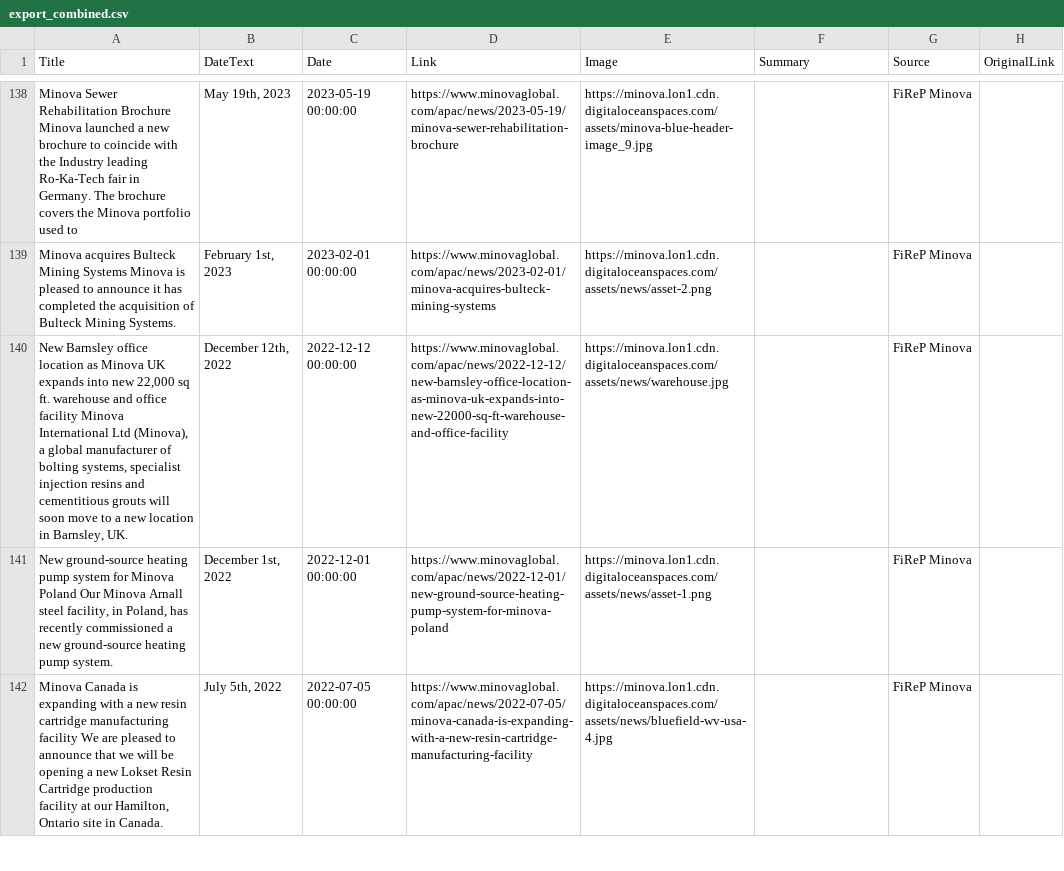
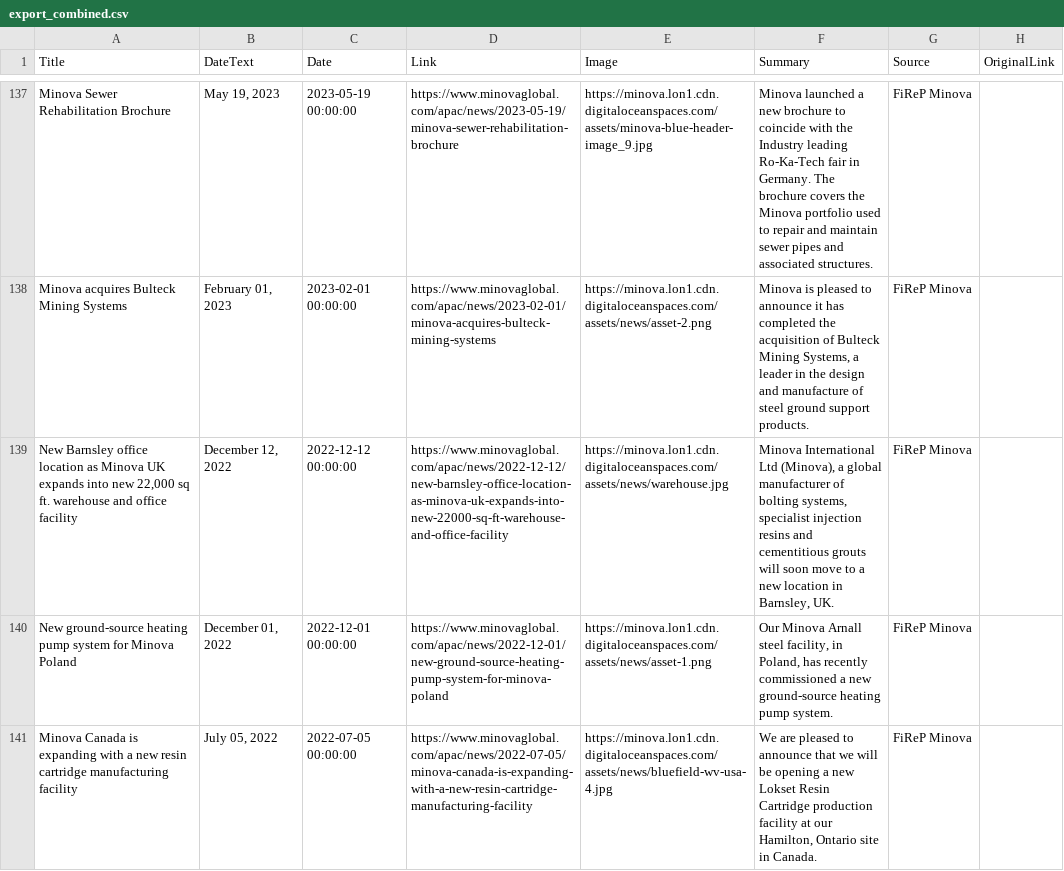
Before and after one commit to jumpbcc158/006gitscrape, a CSV file: export_combined.csv, drawn as a sheet; only a part is shown, gaps mark what is left out; addresses are those after the commit; the diff covers the shown part only; the diff names each change by its address in the sheet, - before the commit and + after, or states it on an @@ line.

```diff
--- a/export_combined.csv
+++ b/export_combined.csv
-A137 (Title): …Rehabilitation Brochure Minova launched a new brochure to coincide with the Industry leading Ro-Ka-Tech fair in Germany. The brochure covers the Minova portfolio used to
+A137 (Title): …Rehabilitation Brochure
-B137 (DateText): May 19th, 2023
+B137 (DateText): May 19, 2023
-F137 (Summary): (empty)
+F137 (Summary): Minova launched a new brochure to coincide with the Industry leading Ro-Ka-Tech fair in Germany. The brochure covers the Minova portfolio used to repair and maintain sewer pipes and associated structures.
-A138 (Title): …Mining Systems Minova is pleased to announce it has completed the acquisition of Bulteck Mining Systems.
+A138 (Title): …Mining Systems
-B138 (DateText): February 1st, 2023
+B138 (DateText): February 01, 2023
-F138 (Summary): (empty)
+F138 (Summary): Minova is pleased to announce it has completed the acquisition of Bulteck Mining Systems, a leader in the design and manufacture of steel ground support products.
-A139 (Title): …office facility Minova International Ltd (Minova), a global manufacturer of bolting systems, specialist injection resins and cementitious grouts will soon move to a new location in Barnsley, UK.
+A139 (Title): …office facility
-B139 (DateText): December 12th, 2022
+B139 (DateText): December 12, 2022
-F139 (Summary): (empty)
+F139 (Summary): Minova International Ltd (Minova), a global manufacturer of bolting systems, specialist injection resins and cementitious grouts will soon move to a new location in Barnsley, UK.
-A140 (Title): …Minova Poland Our Minova Arnall steel facility, in Poland, has recently commissioned a new ground-source heating pump system.
+A140 (Title): …Minova Poland
-B140 (DateText): December 1st, 2022
+B140 (DateText): December 01, 2022
-F140 (Summary): (empty)
+F140 (Summary): Our Minova Arnall steel facility, in Poland, has recently commissioned a new ground-source heating pump system.
-A141 (Title): …manufacturing facility We are pleased to announce that we will be opening a new Lokset Resin Cartridge production facility at our Hamilton, Ontario site in Canada.
+A141 (Title): …manufacturing facility
-B141 (DateText): July 5th, 2022
+B141 (DateText): July 05, 2022
-F141 (Summary): (empty)
+F141 (Summary): We are pleased to announce that we will be opening a new Lokset Resin Cartridge production facility at our Hamilton, Ontario site in Canada.
```
Also changed, not shown: 1 removed row and 112 edited cells elsewhere in this file.
